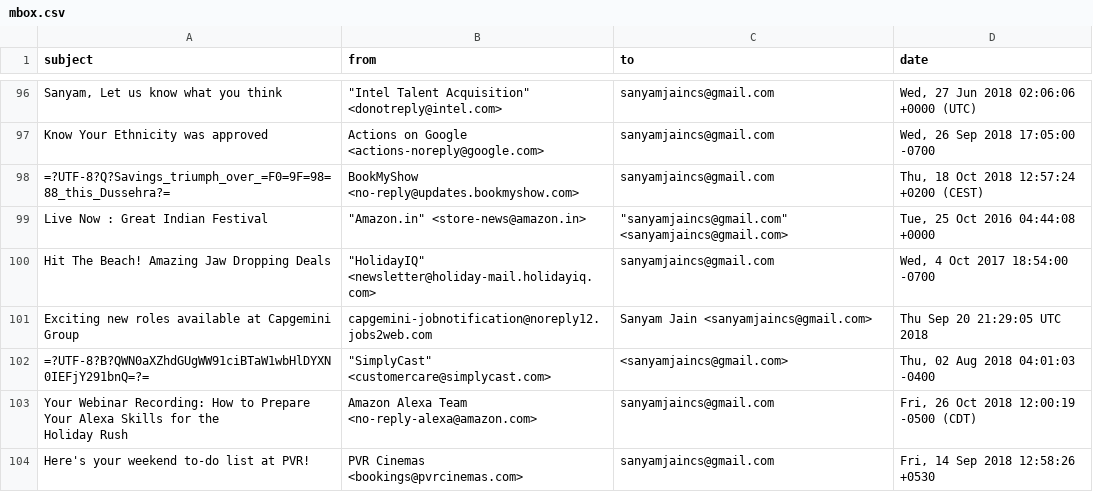
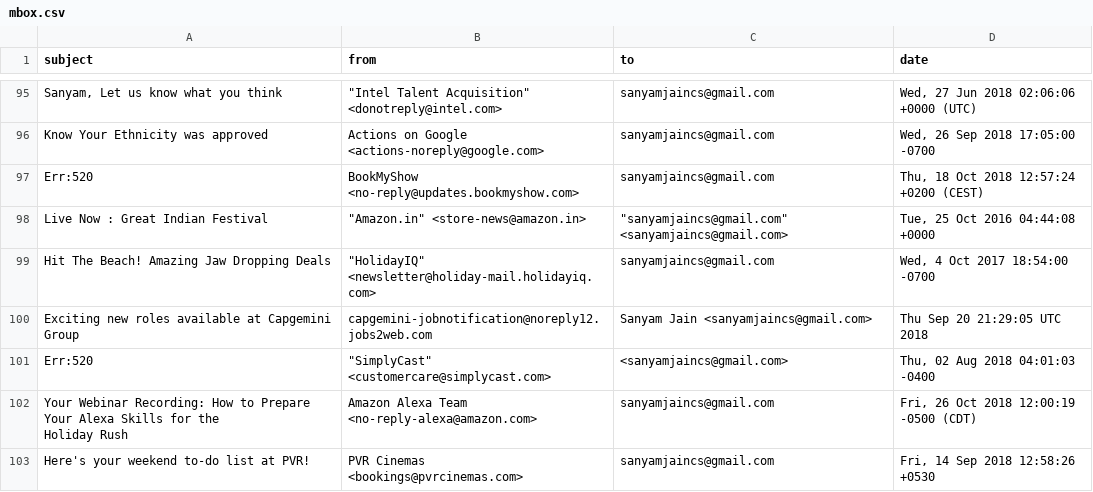
Before and after one commit to samy280497/datawrangling, a CSV file: mbox.csv, drawn as a sheet; only a part is shown, gaps mark what is left out; addresses are those after the commit; the diff covers the shown part only; the diff names each change by its address in the sheet, - before the commit and + after, or states it on an @@ line.

```diff
--- a/mbox.csv
+++ b/mbox.csv
-A97 (subject): =?UTF-8?Q?Savings_triumph_over_=F0=9F=98=88_this_Dussehra?=
+A97 (subject): Err:520
-A101 (subject): =?UTF-8?B?QWN0aXZhdGUgWW91ciBTaW1wbHlDYXN0IEFjY291bnQ=?=
+A101 (subject): Err:520
```
Also changed, not shown: 1 removed row and 15 edited cells elsewhere in this file, 1 other file.
